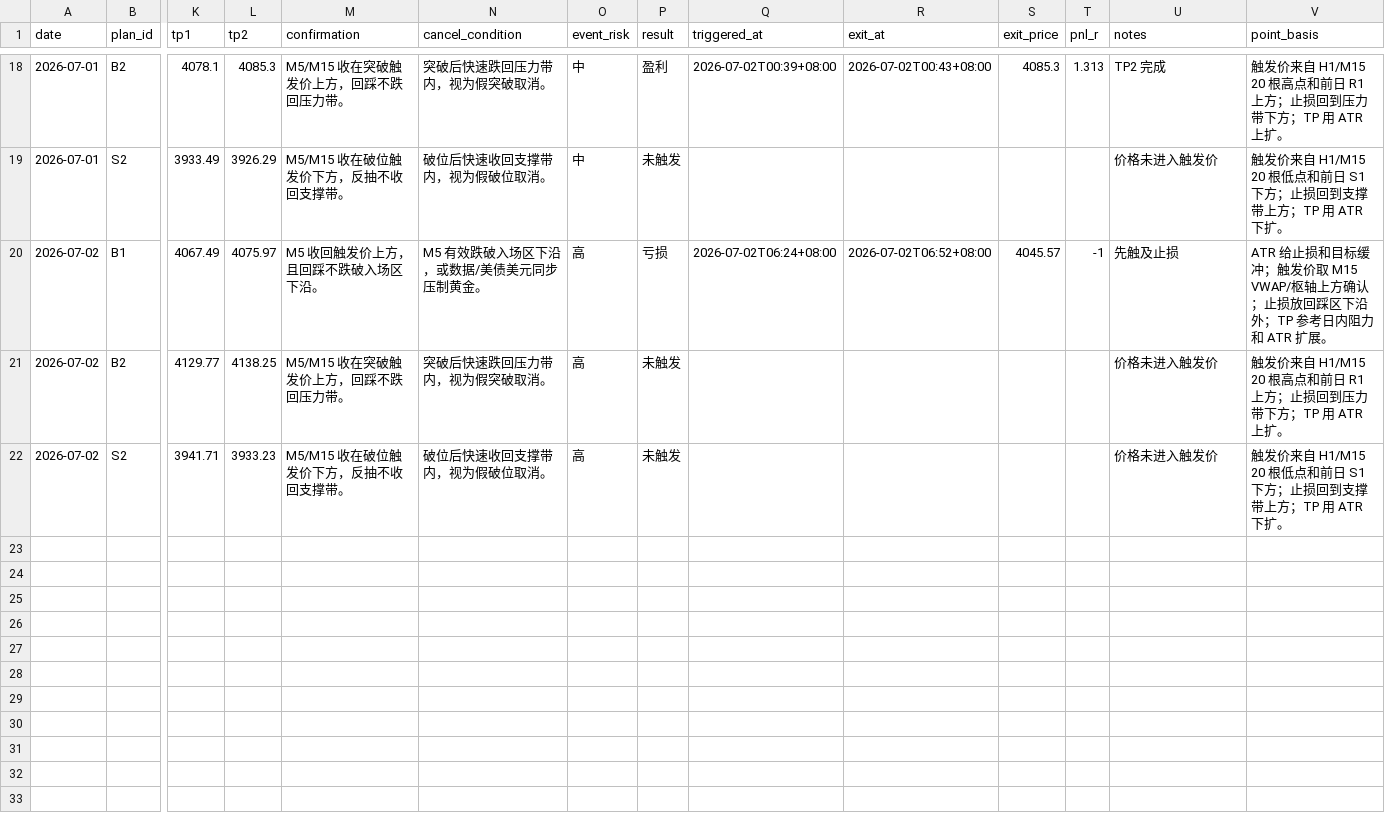
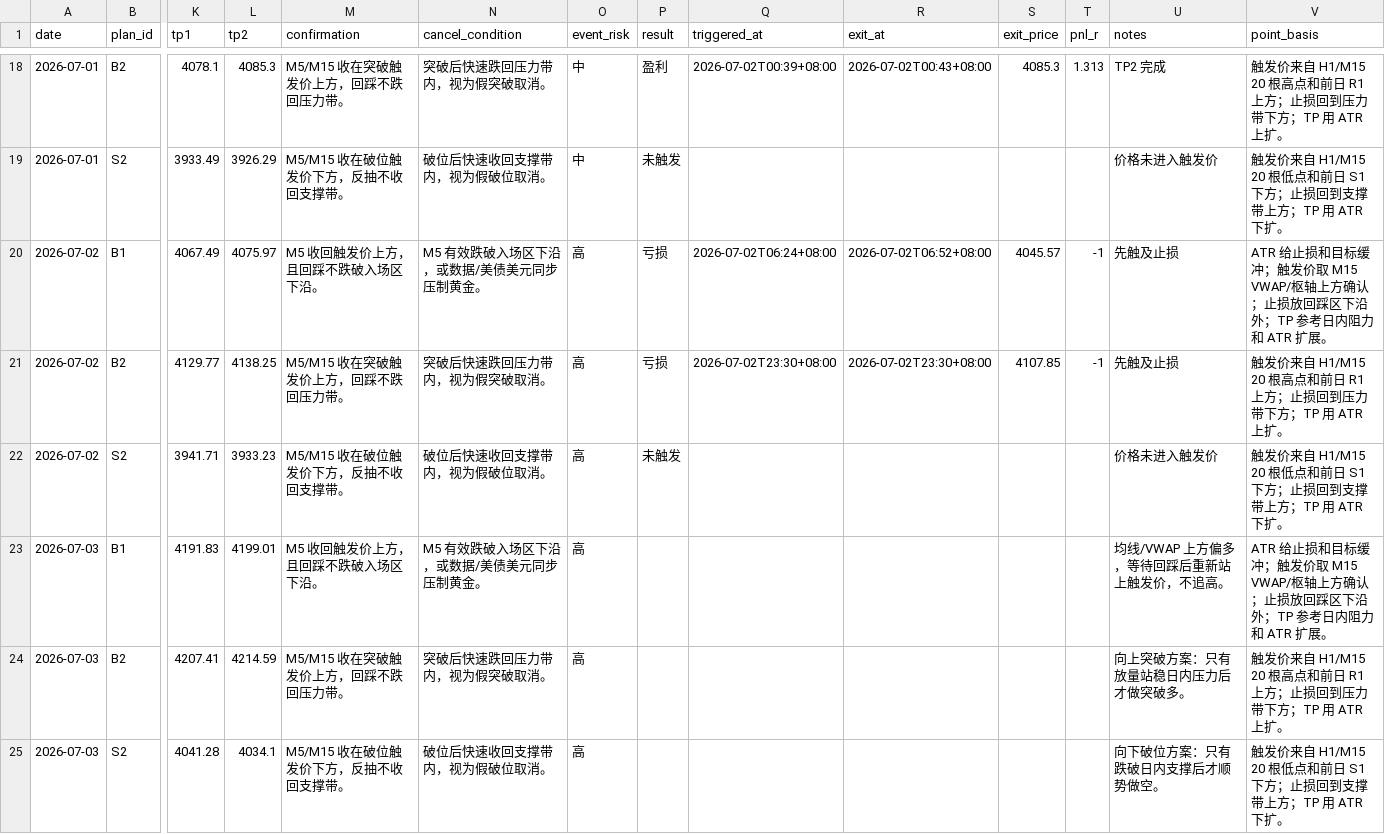
Before and after one commit to MatrixChoi/gold-advisor-dashboard, a CSV file: data/trades.csv, drawn as a sheet; only a part is shown, gaps mark what is left out; rows hold the shown columns only; the diff names each change by its address in the sheet, - before the commit and + after, or states it on an @@ line.

```diff
--- a/data/trades.csv
+++ b/data/trades.csv
-P21 (result): 未触发
+P21 (result): 亏损
-Q21 (triggered_at): (empty)
+Q21 (triggered_at): 2026-07-02T23:30+08:00
-R21 (exit_at): (empty)
+R21 (exit_at): 2026-07-02T23:30+08:00
-S21 (exit_price): (empty)
+S21 (exit_price): 4107.85
-T21 (pnl_r): (empty)
+T21 (pnl_r): -1
-U21 (notes): 价格未进入触发价
+U21 (notes): 先触及止损
+row 23: 2026-07-03 | B1 | 4191.83 | 4199.01 | M5 收回触发价上方，且回踩不跌破入场区下沿。 | M5 有效跌破入场区下沿，或数据/美债美元同步压制黄金。 | 高 |  |  |  |  |  | 均线/VWAP 上方偏多，等待回踩后重新站上触发价，不追高。 | ATR 给止损和目标缓冲；触发价取 M15 VWAP/枢轴上方确认；止损放回踩区下沿外；TP 参考日内阻力和 ATR 扩展。
+row 24: 2026-07-03 | B2 | 4207.41 | 4214.59 | M5/M15 收在突破触发价上方，回踩不跌回压力带。 | 突破后快速跌回压力带内，视为假突破取消。 | 高 |  |  |  |  |  | 向上突破方案：只有放量站稳日内压力后才做突破多。 | 触发价来自 H1/M15 20 根高点和前日 R1 上方；止损回到压力带下方；TP 用 ATR 上扩。
+row 25: 2026-07-03 | S2 | 4041.28 | 4034.1 | M5/M15 收在破位触发价下方，反抽不收回支撑带。 | 破位后快速收回支撑带内，视为假破位取消。 | 高 |  |  |  |  |  | 向下破位方案：只有跌破日内支撑后才顺势做空。 | 触发价来自 H1/M15 20 根低点和前日 S1 下方；止损回到支撑带上方；TP 用 ATR 下扩。
```
Also changed, not shown: data/daily_stats.csv, 3 other files.
